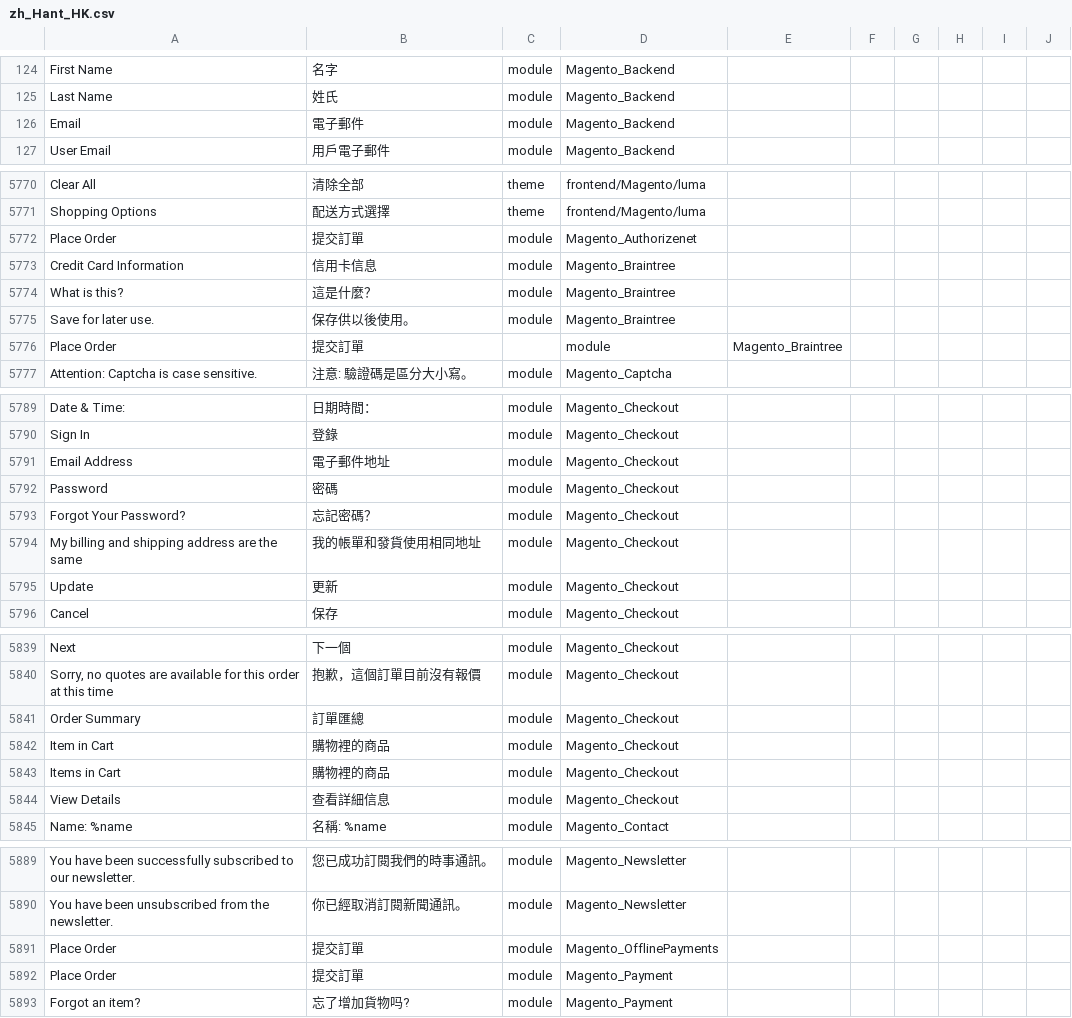
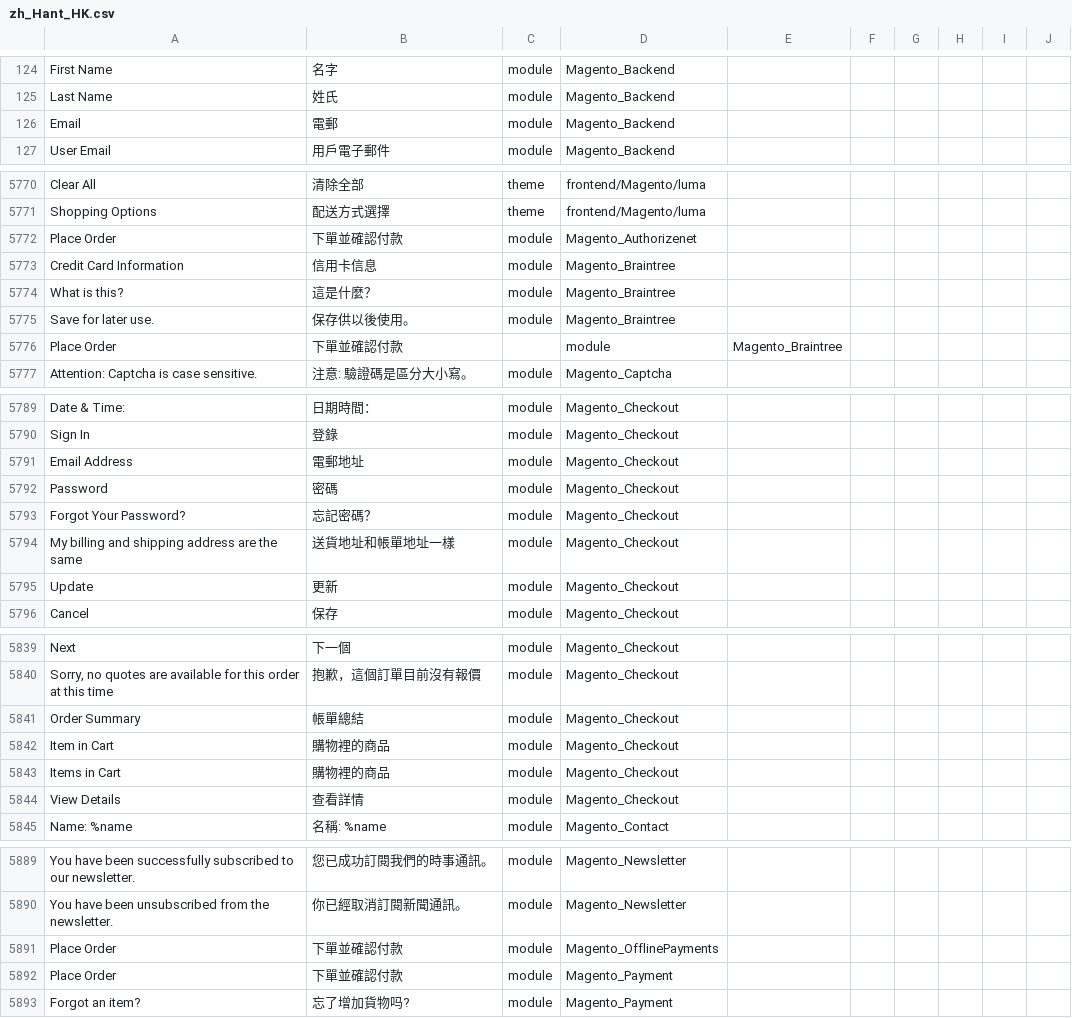
Before and after one commit to raymanjhc/Magento2Language-zh_Hant_HK, a CSV file: zh_Hant_HK.csv, drawn as a sheet; only a part is shown, gaps mark what is left out; the diff covers the shown part only; the diff names each change by its address in the sheet, - before the commit and + after, or states it on an @@ line.

```diff
--- a/zh_Hant_HK.csv
+++ b/zh_Hant_HK.csv
-B126: 電子郵件
+B126: 電郵
-B5772: 提交訂單
+B5772: 下單並確認付款
-B5776: 提交訂單
+B5776: 下單並確認付款
-B5791: 電子郵件地址
+B5791: 電郵地址
-B5794: 我的帳單和發貨使用相同地址
+B5794: 送貨地址和帳單地址一樣
-B5841: 訂單匯總
+B5841: 帳單總結
-B5844: 查看詳細信息
+B5844: 查看詳情
-B5891:B5892: 提交訂單
+B5891:B5892: 下單並確認付款
```
Also changed, not shown: 33 edited cells elsewhere in this file, 1 other file.
